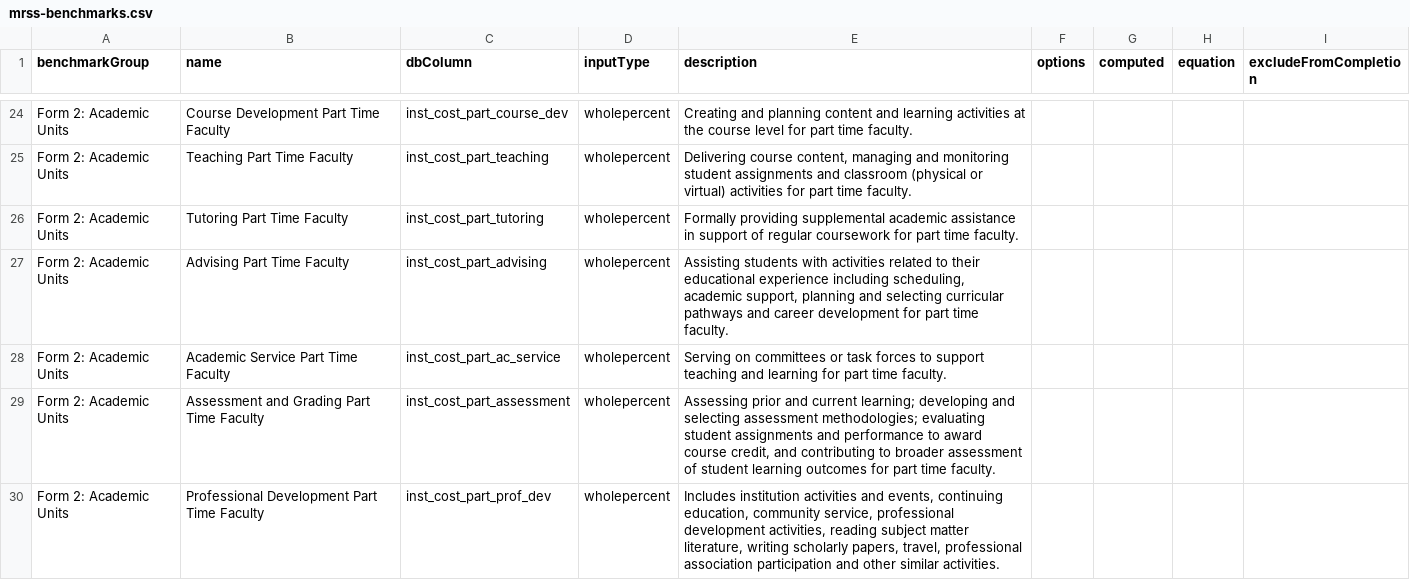
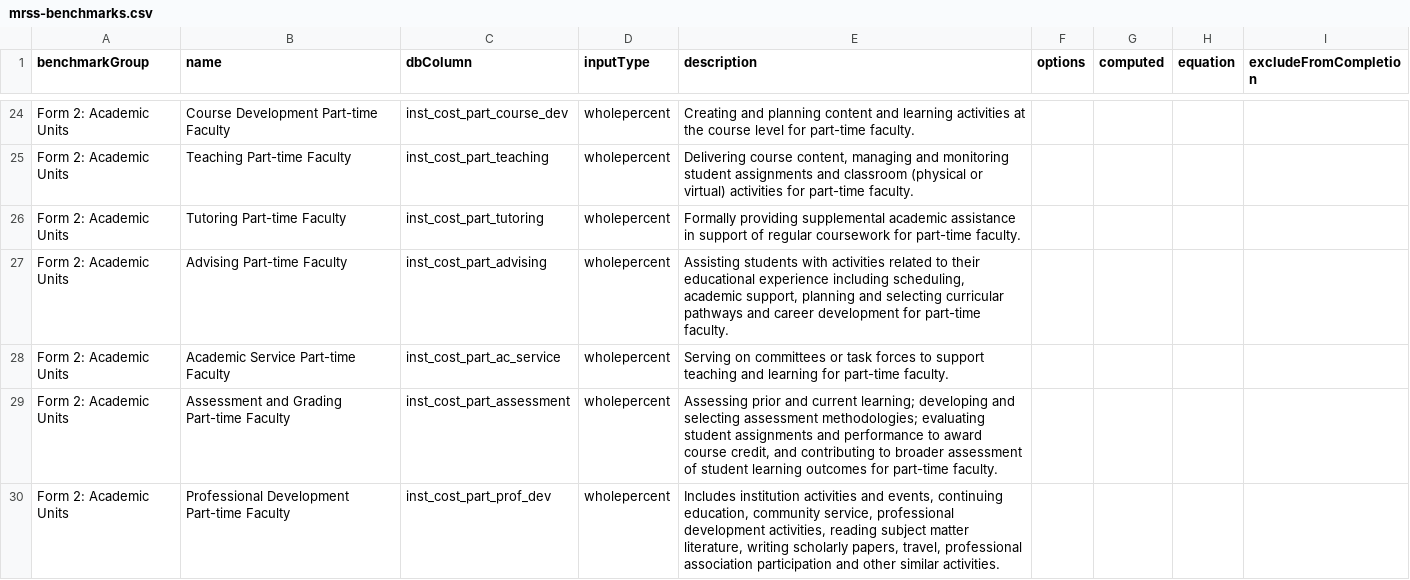
Before and after one commit to personman/mrss, a CSV file: data/imports/mrss-benchmarks.csv, drawn as a sheet; only a part is shown, gaps mark what is left out; the diff covers the shown part only.

Commit message:
make full-time, part-time, credit consistent

```diff
--- a/data/imports/mrss-benchmarks.csv
+++ b/data/imports/mrss-benchmarks.csv
@@ -24,7 +24,7 @@ benchmarkGroup,name,dbColumn,inputType,description,options,computed,equation,exc
-"Form 2: Academic Units","Course Development Part Time Faculty",inst_cost_part_course_dev,wholepercent,"Creating and planning content and learning activities at the course level for part time faculty.",,,,
-"Form 2: Academic Units","Teaching Part Time Faculty",inst_cost_part_teaching,wholepercent,"Delivering course content, managing and monitoring student assignments and classroom (physical or virtual) activities for part time faculty.",,,,
-"Form 2: Academic Units","Tutoring Part Time Faculty",inst_cost_part_tutoring,wholepercent,"Formally providing supplemental academic assistance in support of regular coursework for part time faculty.",,,,
-"Form 2: Academic Units","Advising Part Time Faculty",inst_cost_part_advising,wholepercent,"Assisting students with activities related to their educational experience including scheduling, academic support, planning and selecting curricular pathways and career development for part time faculty.",,,,
-"Form 2: Academic Units","Academic Service Part Time Faculty",inst_cost_part_ac_service,wholepercent,"Serving on committees or task forces to support teaching and learning for part time faculty.",,,,
-"Form 2: Academic Units","Assessment and Grading Part Time Faculty",inst_cost_part_assessment,wholepercent,"Assessing prior and current learning; developing and selecting assessment methodologies; evaluating student assignments and performance to award course credit, and contributing to broader assessment of student learning outcomes for part time faculty.",,,,
-"Form 2: Academic Units","Professional Development Part Time Faculty",inst_cost_part_prof_dev,wholepercent,"Includes institution activities and events, continuing education, community service, professional development activities, reading subject matter literature, writing scholarly papers, travel, professional association participation and other similar activities.",,,,
+"Form 2: Academic Units","Course Development Part-time Faculty",inst_cost_part_course_dev,wholepercent,"Creating and planning content and learning activities at the course level for part-time faculty.",,,,
+"Form 2: Academic Units","Teaching Part-time Faculty",inst_cost_part_teaching,wholepercent,"Delivering course content, managing and monitoring student assignments and classroom (physical or virtual) activities for part-time faculty.",,,,
+"Form 2: Academic Units","Tutoring Part-time Faculty",inst_cost_part_tutoring,wholepercent,"Formally providing supplemental academic assistance in support of regular coursework for part-time faculty.",,,,
+"Form 2: Academic Units","Advising Part-time Faculty",inst_cost_part_advising,wholepercent,"Assisting students with activities related to their educational experience including scheduling, academic support, planning and selecting curricular pathways and career development for part-time faculty.",,,,
+"Form 2: Academic Units","Academic Service Part-time Faculty",inst_cost_part_ac_service,wholepercent,"Serving on committees or task forces to support teaching and learning for part-time faculty.",,,,
+"Form 2: Academic Units","Assessment and Grading Part-time Faculty",inst_cost_part_assessment,wholepercent,"Assessing prior and current learning; developing and selecting assessment methodologies; evaluating student assignments and performance to award course credit, and contributing to broader assessment of student learning outcomes for part-time faculty.",,,,
+"Form 2: Academic Units","Professional Development Part-time Faculty",inst_cost_part_prof_dev,wholepercent,"Includes institution activities and events, continuing education, community service, professional development activities, reading subject matter literature, writing scholarly papers, travel, professional association participation and other similar activities.",,,,
```
Also changed, not shown: 60 edited cells elsewhere in this file, 9 other files.
